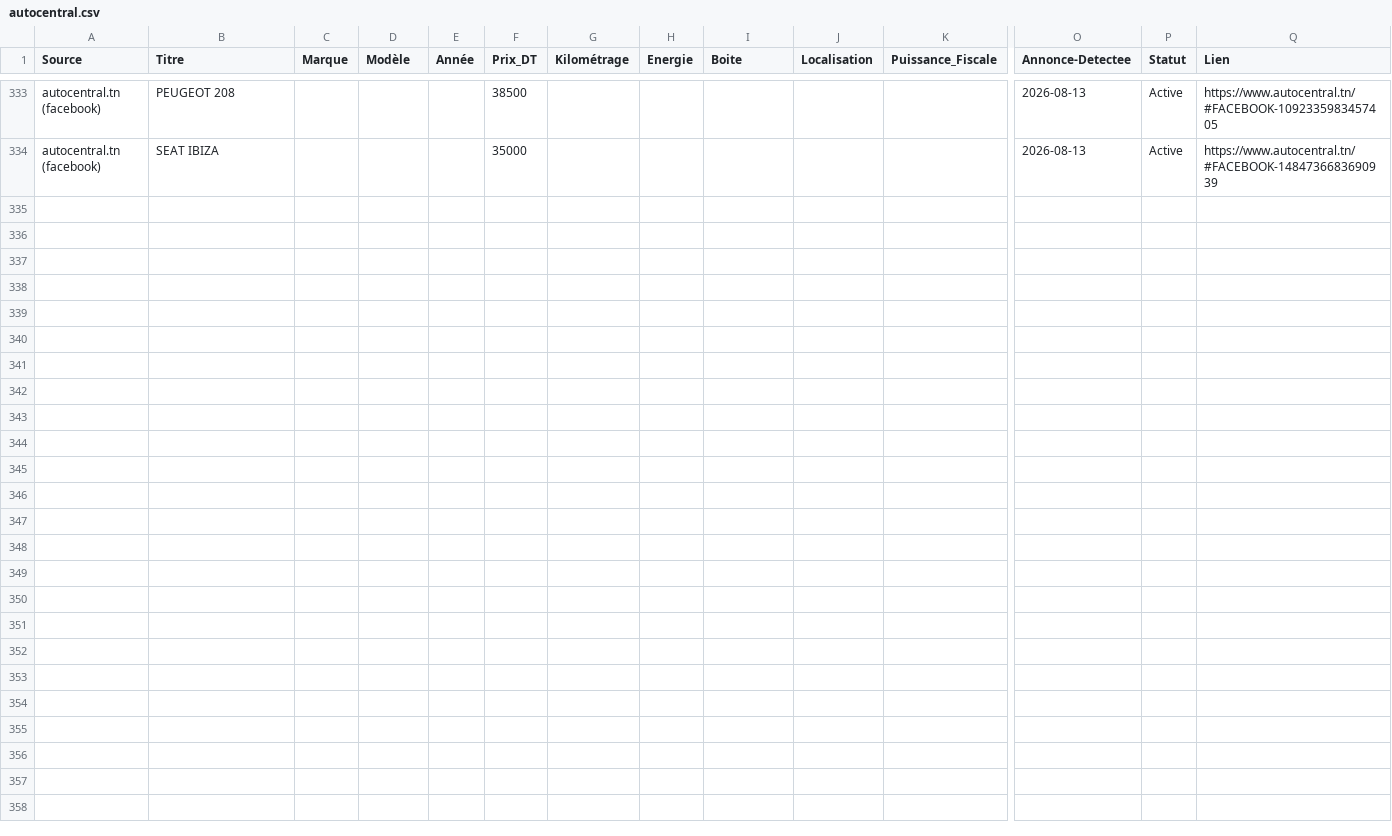
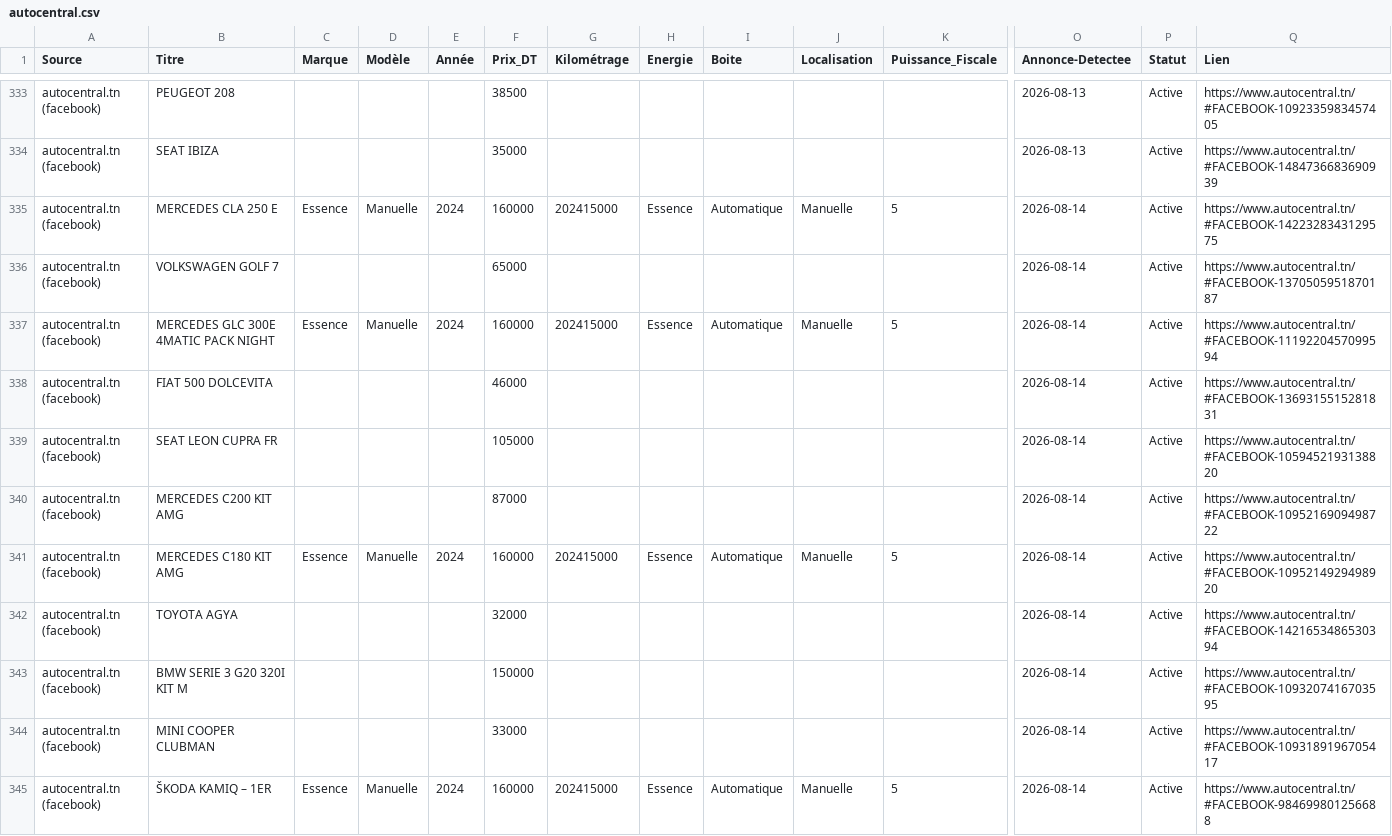
Before and after one commit to iheb-bibani/AutoDeal-Tunisie, a CSV file: data/raw/autocentral.csv, drawn as a sheet; only a part is shown, gaps mark what is left out; rows hold the shown columns only; the diff names each change by its address in the sheet, - before the commit and + after, or states it on an @@ line.

```diff
--- a/data/raw/autocentral.csv
+++ b/data/raw/autocentral.csv
+row 335: autocentral.tn (facebook) | MERCEDES CLA 250 E | Essence | Manuelle | 2024 | 160000 | 202415000 | Essence | Automatique | Manuelle | 5 | 2026-08-14 | Active | https://www.autocentral.tn/#FACEBOOK-1422328343129575
+row 336: autocentral.tn (facebook) | VOLKSWAGEN GOLF 7 |  |  |  | 65000 |  |  |  |  |  | 2026-08-14 | Active | https://www.autocentral.tn/#FACEBOOK-1370505951870187
+row 337: autocentral.tn (facebook) | MERCEDES GLC 300E 4MATIC PACK NIGHT | Essence | Manuelle | 2024 | 160000 | 202415000 | Essence | Automatique | Manuelle | 5 | 2026-08-14 | Active | https://www.autocentral.tn/#FACEBOOK-1119220457099594
+row 338: autocentral.tn (facebook) | FIAT 500 DOLCEVITA |  |  |  | 46000 |  |  |  |  |  | 2026-08-14 | Active | https://www.autocentral.tn/#FACEBOOK-1369315515281831
+row 339: autocentral.tn (facebook) | SEAT LEON CUPRA FR |  |  |  | 105000 |  |  |  |  |  | 2026-08-14 | Active | https://www.autocentral.tn/#FACEBOOK-1059452193138820
+row 340: autocentral.tn (facebook) | MERCEDES C200 KIT AMG |  |  |  | 87000 |  |  |  |  |  | 2026-08-14 | Active | https://www.autocentral.tn/#FACEBOOK-1095216909498722
+row 341: autocentral.tn (facebook) | MERCEDES C180 KIT AMG | Essence | Manuelle | 2024 | 160000 | 202415000 | Essence | Automatique | Manuelle | 5 | 2026-08-14 | Active | https://www.autocentral.tn/#FACEBOOK-1095214929498920
+row 342: autocentral.tn (facebook) | TOYOTA AGYA |  |  |  | 32000 |  |  |  |  |  | 2026-08-14 | Active | https://www.autocentral.tn/#FACEBOOK-1421653486530394
+row 343: autocentral.tn (facebook) | BMW SERIE 3 G20 320I KIT M |  |  |  | 150000 |  |  |  |  |  | 2026-08-14 | Active | https://www.autocentral.tn/#FACEBOOK-1093207416703595
+row 344: autocentral.tn (facebook) | MINI COOPER CLUBMAN |  |  |  | 33000 |  |  |  |  |  | 2026-08-14 | Active | https://www.autocentral.tn/#FACEBOOK-1093189196705417
+row 345: autocentral.tn (facebook) | ŠKODA KAMIQ – 1ER | Essence | Manuelle | 2024 | 160000 | 202415000 | Essence | Automatique | Manuelle | 5 | 2026-08-14 | Active | https://www.autocentral.tn/#FACEBOOK-984699801256688
```
Also changed, not shown: data/processed/alertes_bonnes_affaires.csv, 12 other files.
